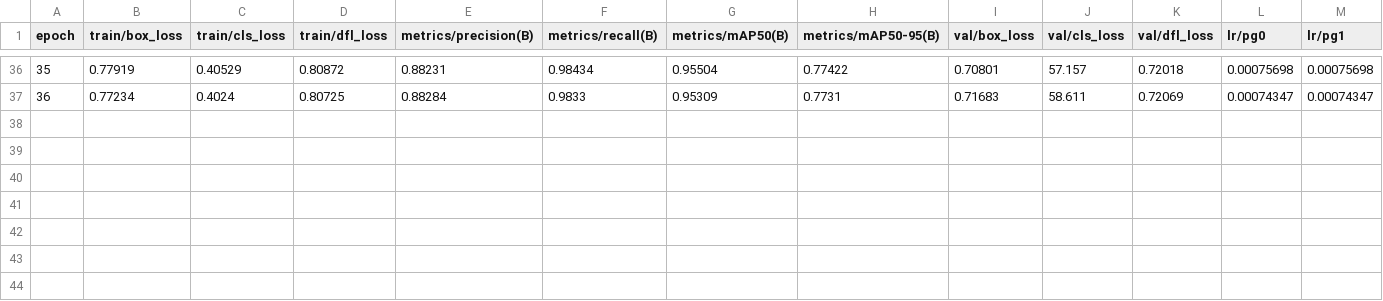
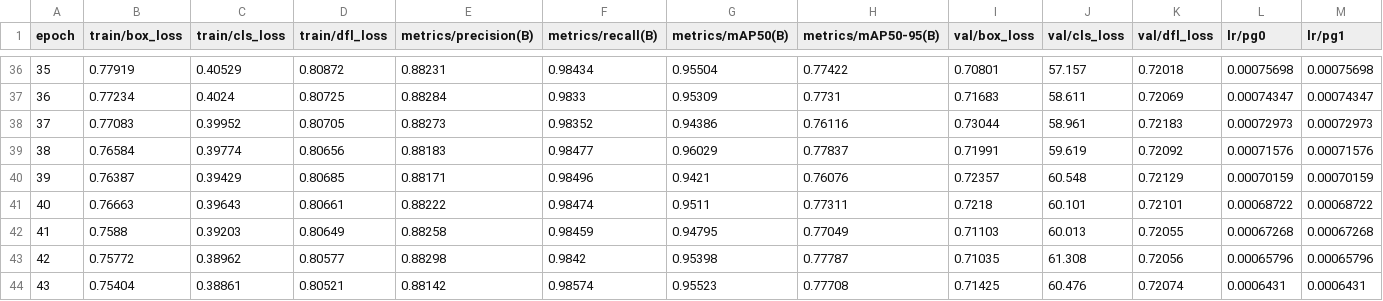
Before and after one commit to robustRobot23/deeper_darts, a CSV file: runs/detect/DeeperDarts4/results.csv, drawn as a sheet; only a part is shown, gaps mark what is left out; rows hold the shown columns only; the diff names each change by its address in the sheet, - before the commit and + after, or states it on an @@ line.

Commit message:
Automatic commit by watcher script

```diff
--- a/runs/detect/DeeperDarts4/results.csv
+++ b/runs/detect/DeeperDarts4/results.csv
+row 38: 37 | 0.77083 | 0.39952 | 0.80705 | 0.88273 | 0.98352 | 0.94386 | 0.76116 | 0.73044 | 58.961 | 0.72183 | 0.00072973 | 0.00072973
+row 39: 38 | 0.76584 | 0.39774 | 0.80656 | 0.88183 | 0.98477 | 0.96029 | 0.77837 | 0.71991 | 59.619 | 0.72092 | 0.00071576 | 0.00071576
+row 40: 39 | 0.76387 | 0.39429 | 0.80685 | 0.88171 | 0.98496 | 0.9421 | 0.76076 | 0.72357 | 60.548 | 0.72129 | 0.00070159 | 0.00070159
+row 41: 40 | 0.76663 | 0.39643 | 0.80661 | 0.88222 | 0.98474 | 0.9511 | 0.77311 | 0.7218 | 60.101 | 0.72101 | 0.00068722 | 0.00068722
+row 42: 41 | 0.7588 | 0.39203 | 0.80649 | 0.88258 | 0.98459 | 0.94795 | 0.77049 | 0.71103 | 60.013 | 0.72055 | 0.00067268 | 0.00067268
+row 43: 42 | 0.75772 | 0.38962 | 0.80577 | 0.88298 | 0.9842 | 0.95398 | 0.77787 | 0.71035 | 61.308 | 0.72056 | 0.00065796 | 0.00065796
+row 44: 43 | 0.75404 | 0.38861 | 0.80521 | 0.88142 | 0.98574 | 0.95523 | 0.77708 | 0.71425 | 60.476 | 0.72074 | 0.0006431 | 0.0006431
```
